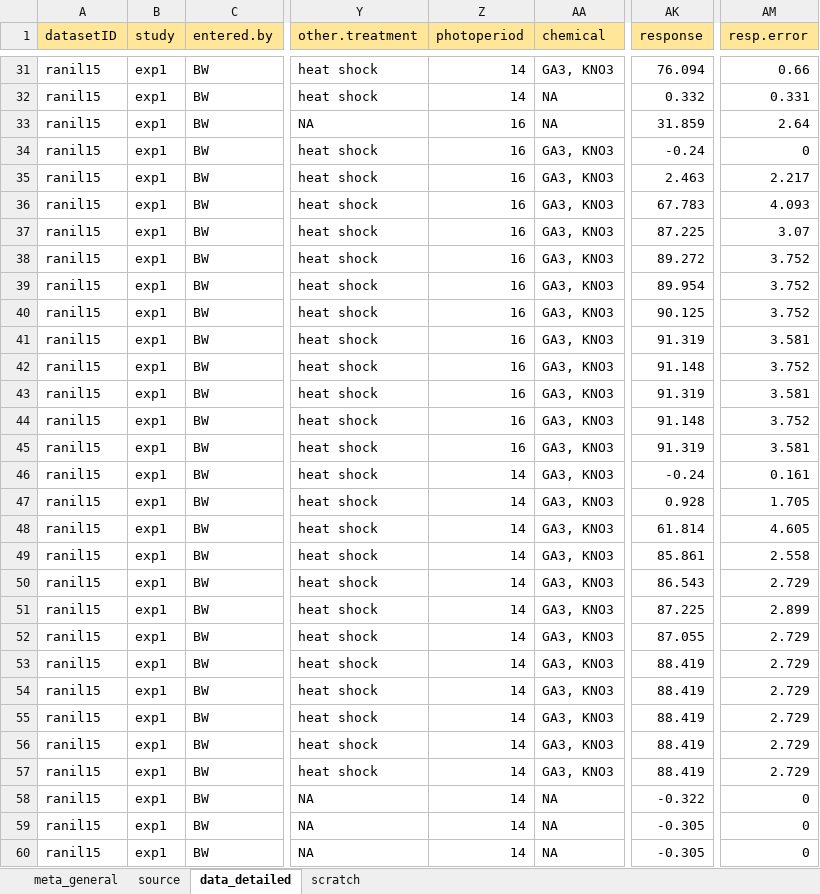
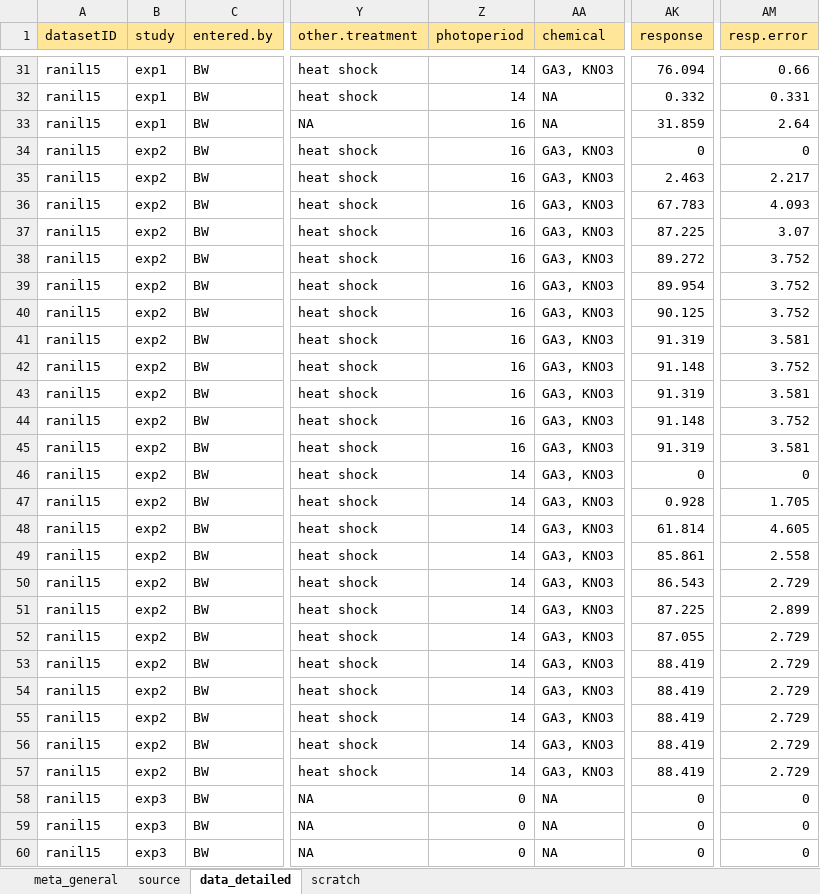
Before and after one commit to lizzieinvancouver/egret, an Excel workbook: data/egret_BW.xlsx, sheet data_detailed, drawn as a sheet; only a part is shown, gaps mark what is left out; values as stored, in another font and other column widths than the file's, no borders; the diff covers the shown part only; the diff names each change by its address in the sheet, - before the commit and + after, or states it on an @@ line.

Commit message:
revised practice

```diff
--- a/data/egret_BW.xlsx (sheet data_detailed)
+++ b/data/egret_BW.xlsx (sheet data_detailed)
-B34:B57 (study): exp1
+B34:B57 (study): exp2
-AK34 (response): -0.24
+AK34 (response): 0
-AK46 (response): -0.24
+AK46 (response): 0
-AM46 (resp.error): 0.161
+AM46 (resp.error): 0
-B58:B60 (study): exp1
+B58:B60 (study): exp3
-Z58:Z60 (photoperiod): 14
+Z58:Z60 (photoperiod): 0
-AK58 (response): -0.322
+AK58 (response): 0
-AK59:AK60 (response): -0.305
+AK59:AK60 (response): 0
```
Also changed, not shown: 12 added rows and 90 edited cells elsewhere in this sheet.
